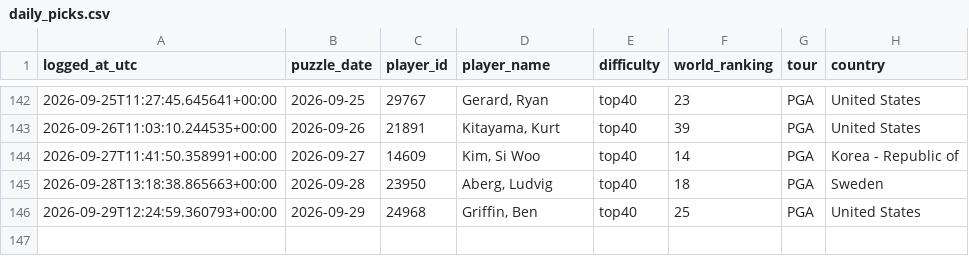
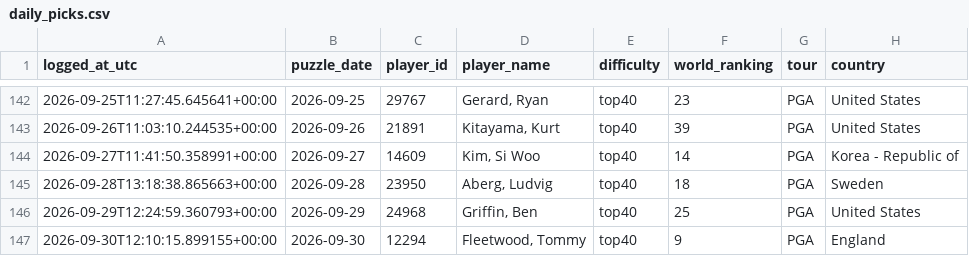
Before and after one commit to rosiekipling/pardle, a CSV file: data/daily_picks.csv, drawn as a sheet; only a part is shown, gaps mark what is left out; the diff names each change by its address in the sheet, - before the commit and + after, or states it on an @@ line.

```diff
--- a/data/daily_picks.csv
+++ b/data/daily_picks.csv
+row 147: 2026-09-30T12:10:15.899155+00:00 | 2026-09-30 | 12294 | Fleetwood, Tommy | top40 | 9 | PGA | England
```
